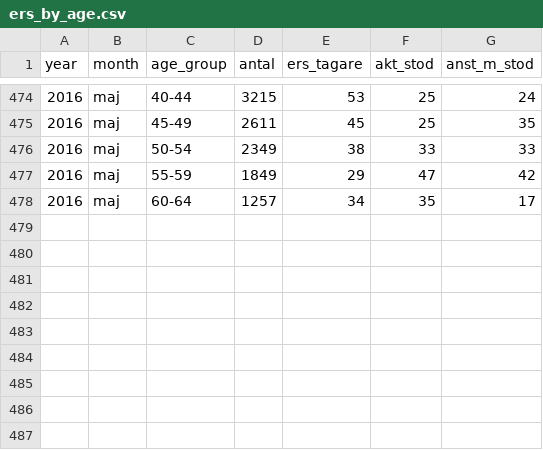
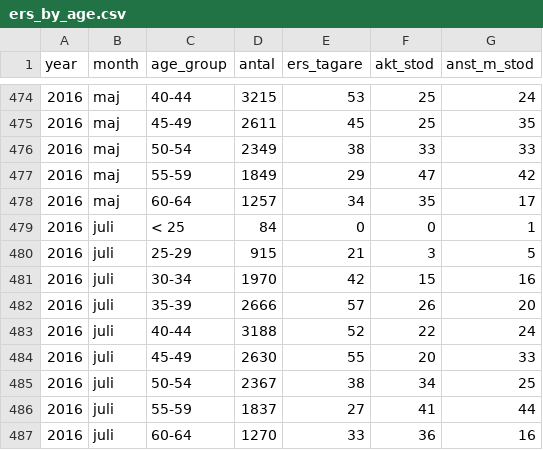
Before and after one commit to MansMeg/DIK_analys, a CSV file: Data/ers_by_age.csv, drawn as a sheet; only a part is shown, gaps mark what is left out.

```diff
--- a/Data/ers_by_age.csv
+++ b/Data/ers_by_age.csv
@@ -478 +478,10 @@
 2016,"maj","60-64",1257,34,35,17
+2016,"juli","< 25",84,0,0,1
+2016,"juli","25-29",915,21,3,5
+2016,"juli","30-34",1970,42,15,16
+2016,"juli","35-39",2666,57,26,20
+2016,"juli","40-44",3188,52,22,24
+2016,"juli","45-49",2630,55,20,33
+2016,"juli","50-54",2367,38,34,25
+2016,"juli","55-59",1837,27,41,44
+2016,"juli","60-64",1270,33,36,16
```
Also changed, not shown: Data/arb_prgm_a.csv, Data/ers_by_county.csv, 8 other files.
